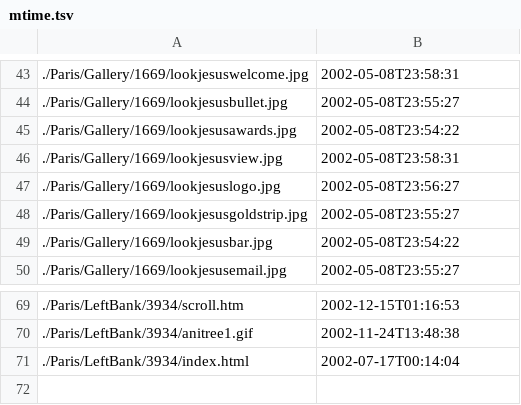
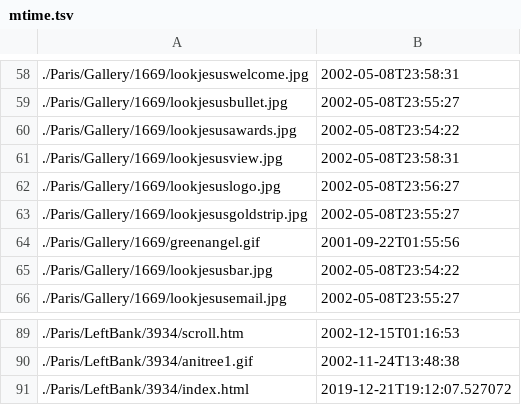
Before and after one commit to despens/restoration.geocities.institute, a TSV file: .files-metadata/mtime.tsv, drawn as a sheet; only a part is shown, gaps mark what is left out; the diff covers the shown part only.

```diff
--- a/.files-metadata/mtime.tsv
+++ b/.files-metadata/mtime.tsv
@@ -48,2 +63,3 @@
 ./Paris/Gallery/1669/lookjesusgoldstrip.jpg	2002-05-08T23:55:27
+./Paris/Gallery/1669/greenangel.gif	2001-09-22T01:55:56
 ./Paris/Gallery/1669/lookjesusbar.jpg	2002-05-08T23:54:22
@@ -70,2 +90,2 @@
 ./Paris/LeftBank/3934/anitree1.gif	2002-11-24T13:48:38
-./Paris/LeftBank/3934/index.html	2002-07-17T00:14:04
+./Paris/LeftBank/3934/index.html	2019-12-21T19:12:07.527072
```
Also changed, not shown: 19 added rows and 8 edited cells elsewhere in this file.
